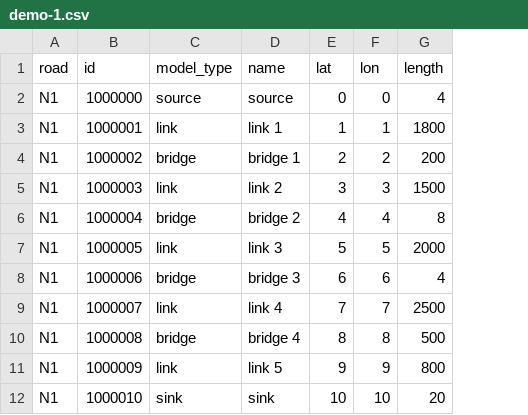
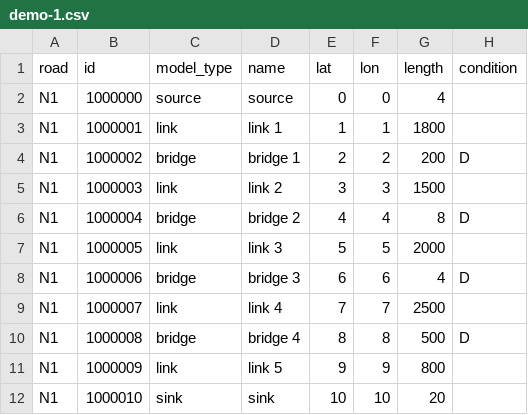
Before and after one commit to rickvanarkel/AS2, a CSV file: EPA1352-G11-A2/data/demo-1.csv, drawn as a sheet; the diff names each change by its address in the sheet, - before the commit and + after, or states it on an @@ line.

Commit message:
Model probability

```diff
--- a/EPA1352-G11-A2/data/demo-1.csv
+++ b/EPA1352-G11-A2/data/demo-1.csv
+column H (condition), rows 4-10: D |  | D |  | D |  | D
```
Also changed, not shown: 2 other files.
